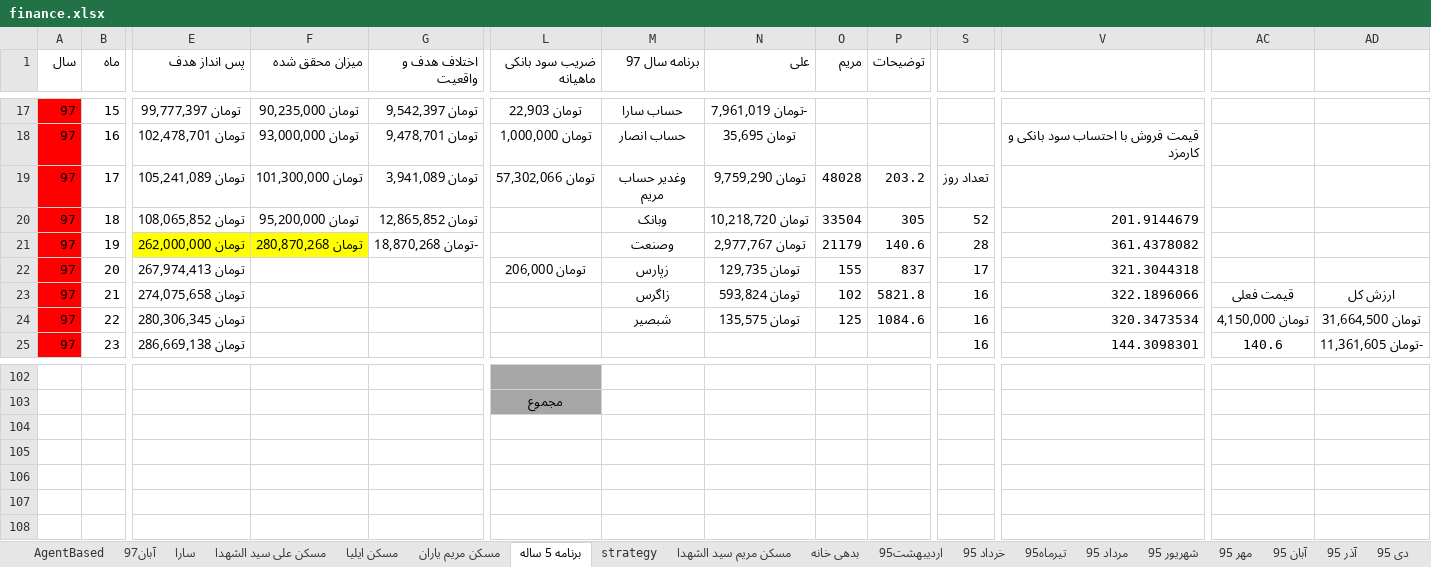
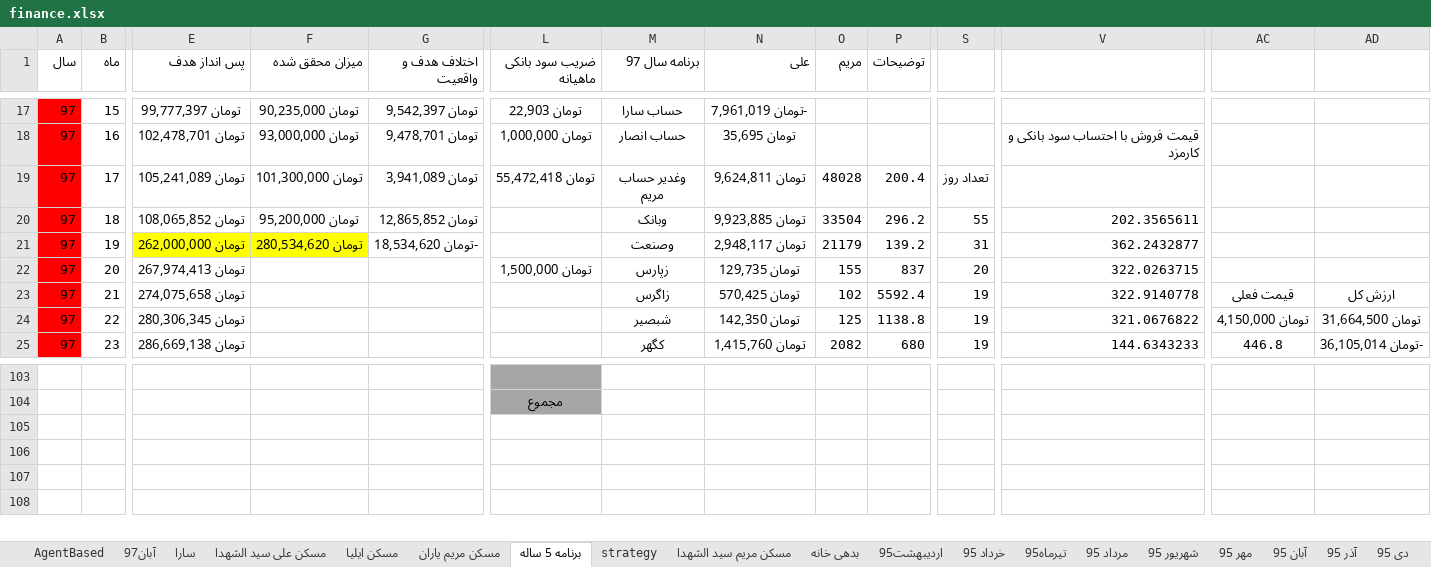
Before and after one commit to ali61n60/AudioDemo, an Excel workbook: AudioDemo/finance/finance.xlsx, sheet برنامه 5 ساله, drawn as a sheet; only a part is shown, gaps mark what is left out; values as stored, in another font and other column widths than the file's, no borders; conditional formats not drawn; removed rows and columns are numbered as before the commit, all else as after; rows hold the shown columns only; the diff covers the shown part only; the diff names each change by its address in the sheet, - before the commit and + after, or states it on an @@ line.

Commit message:
26/8

```diff
--- a/AudioDemo/finance/finance.xlsx (sheet برنامه 5 ساله)
+++ b/AudioDemo/finance/finance.xlsx (sheet برنامه 5 ساله)
-L19 (ضریب سود بانکی ماهیانه): تومان 57,302,066
+L19 (ضریب سود بانکی ماهیانه): تومان 55,472,418
-N19 (علی): تومان 9,759,290
+N19 (علی): تومان 9,624,811
-P19 (توضیحات): 203.2
+P19 (توضیحات): 200.4
-N20 (علی): تومان 10,218,720
+N20 (علی): تومان 9,923,885
-P20 (توضیحات): 305
+P20 (توضیحات): 296.2
-S20: 52
+S20: 55
-V20: 201.9144679
+V20: 202.3565611
-F21 (میزان محقق شده): تومان 280,870,268
+F21 (میزان محقق شده): تومان 280,534,620
-G21 (اختلاف هدف و واقعیت): -تومان 18,870,268
+G21 (اختلاف هدف و واقعیت): -تومان 18,534,620
-N21 (علی): تومان 2,977,767
+N21 (علی): تومان 2,948,117
-P21 (توضیحات): 140.6
+P21 (توضیحات): 139.2
-S21: 28
+S21: 31
-V21: 361.4378082
+V21: 362.2432877
-L22 (ضریب سود بانکی ماهیانه): تومان 206,000
+L22 (ضریب سود بانکی ماهیانه): تومان 1,500,000
-S22: 17
+S22: 20
-V22: 321.3044318
+V22: 322.0263715
-N23 (علی): تومان 593,824
+N23 (علی): تومان 570,425
-P23 (توضیحات): 5821.8
+P23 (توضیحات): 5592.4
-S23:S25: 16
+S23:S25: 19
-V23: 322.1896066
+V23: 322.9140778
-N24 (علی): تومان 135,575
+N24 (علی): تومان 142,350
-P24 (توضیحات): 1084.6
+P24 (توضیحات): 1138.8
-V24: 320.3473534
+V24: 321.0676822
-M25 (برنامه سال 97): (empty)
+M25 (برنامه سال 97): کگهر
-N25 (علی): (empty)
+N25 (علی): تومان 1,415,760
-O25 (مریم): (empty)
+O25 (مریم): 2082
-P25 (توضیحات): (empty)
+P25 (توضیحات): 680
-V25: 144.3098301
+V25: 144.6343233
-AC25: 140.6
+AC25: 446.8
-AD25: -تومان 11,361,605
+AD25: -تومان 36,105,014
-row 104: (empty)
```
Also changed, not shown: 3 added rows, 2 removed rows, 281 edited cells and cell formats elsewhere in this sheet, sheet آبان97, formulas that keep their value.
